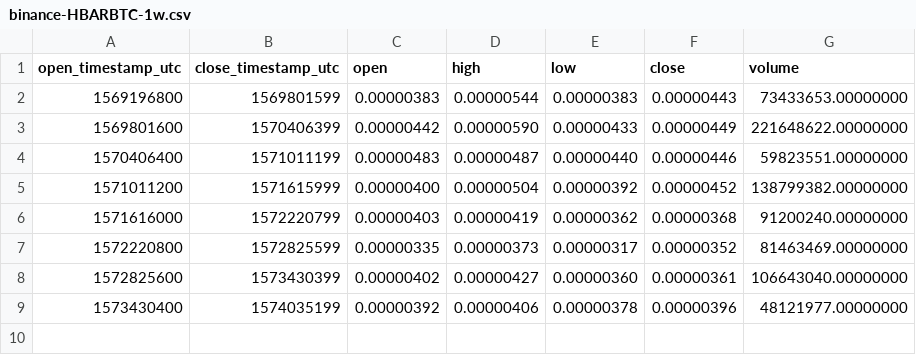
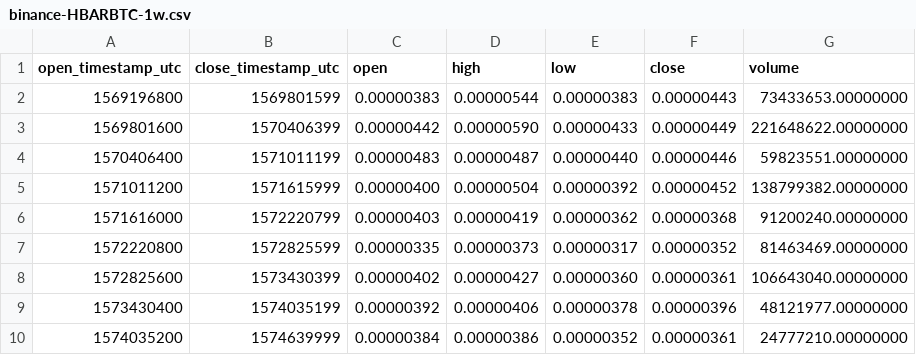
Before and after one commit to cryptobigbro/binance-HBARBTC, a CSV file: binance-HBARBTC-1w.csv, drawn as a sheet; the diff names each change by its address in the sheet, - before the commit and + after, or states it on an @@ line.

```diff
--- a/binance-HBARBTC-1w.csv
+++ b/binance-HBARBTC-1w.csv
+row 10: 1574035200 | 1574639999 | 0.00000384 | 0.00000386 | 0.00000352 | 0.00000361 | 24777210.00000000
```
Also changed, not shown: binance-HBARBTC-1d.csv, binance-HBARBTC-1h.csv.
